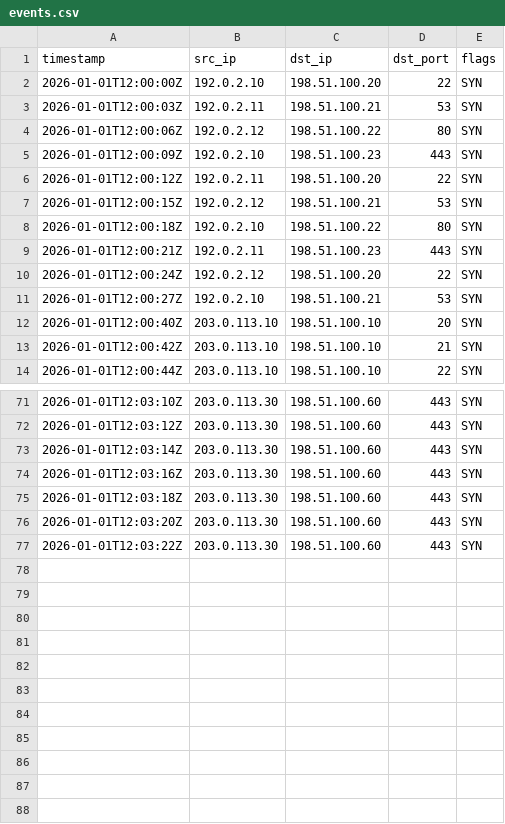
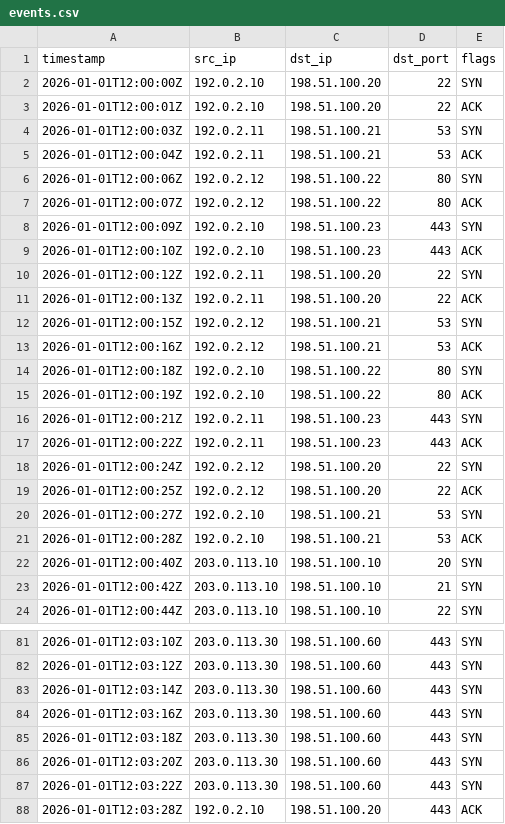
Before and after one commit to mutedwnw/portscan-detector, a CSV file: samples/events.csv, drawn as a sheet; only a part is shown, gaps mark what is left out; the diff names each change by its address in the sheet, - before the commit and + after, or states it on an @@ line.

```diff
--- a/samples/events.csv
+++ b/samples/events.csv
+row 3: 2026-01-01T12:00:01Z | 192.0.2.10 | 198.51.100.20 | 22 | ACK
+row 5: 2026-01-01T12:00:04Z | 192.0.2.11 | 198.51.100.21 | 53 | ACK
+row 7: 2026-01-01T12:00:07Z | 192.0.2.12 | 198.51.100.22 | 80 | ACK
+row 9: 2026-01-01T12:00:10Z | 192.0.2.10 | 198.51.100.23 | 443 | ACK
+row 11: 2026-01-01T12:00:13Z | 192.0.2.11 | 198.51.100.20 | 22 | ACK
+row 13: 2026-01-01T12:00:16Z | 192.0.2.12 | 198.51.100.21 | 53 | ACK
+row 15: 2026-01-01T12:00:19Z | 192.0.2.10 | 198.51.100.22 | 80 | ACK
+row 17: 2026-01-01T12:00:22Z | 192.0.2.11 | 198.51.100.23 | 443 | ACK
+row 19: 2026-01-01T12:00:25Z | 192.0.2.12 | 198.51.100.20 | 22 | ACK
+row 21: 2026-01-01T12:00:28Z | 192.0.2.10 | 198.51.100.21 | 53 | ACK
+row 88: 2026-01-01T12:03:28Z | 192.0.2.10 | 198.51.100.20 | 443 | ACK
```
Also changed, not shown: 14 other files.
